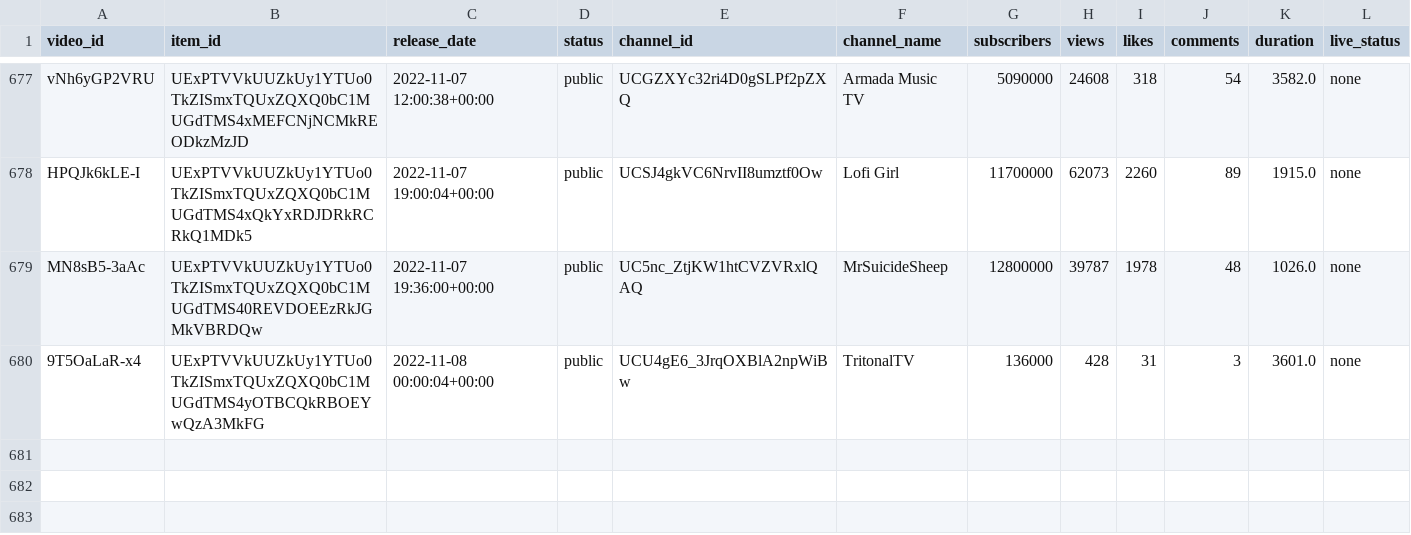
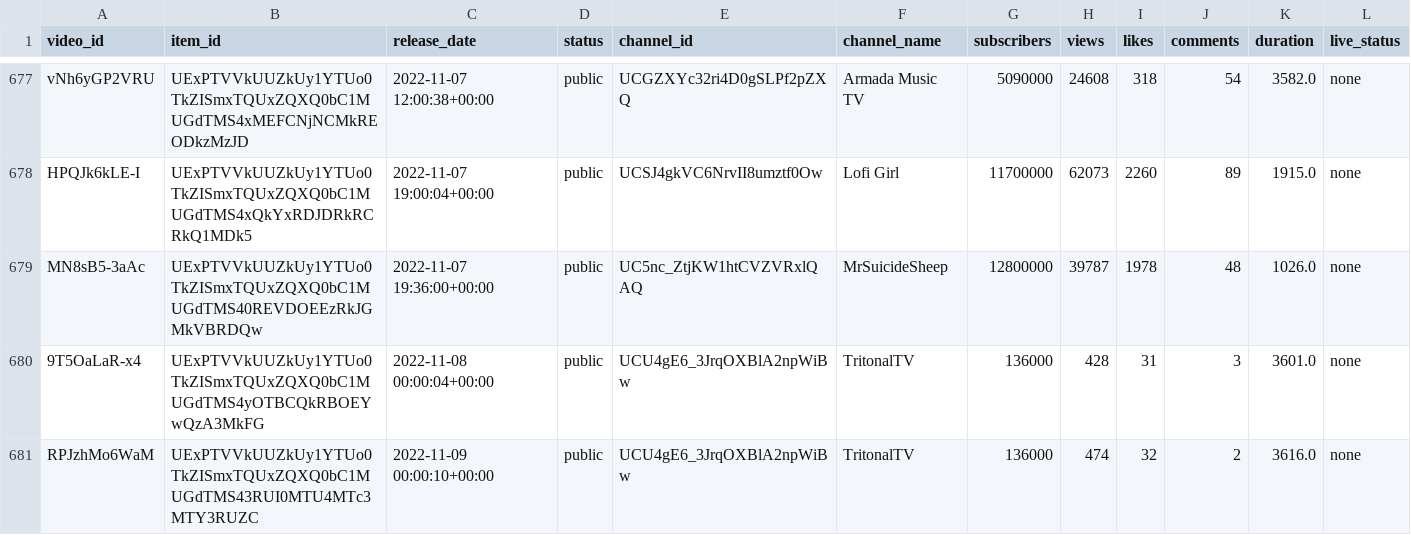
Before and after one commit to Dyl-M/auto_youtube_playlist, a CSV file: data/mix_history.csv, drawn as a sheet; only a part is shown, gaps mark what is left out; the diff names each change by its address in the sheet, - before the commit and + after, or states it on an @@ line.

```diff
--- a/data/mix_history.csv
+++ b/data/mix_history.csv
+row 681: RPJzhMo6WaM | UExPTVVkUUZkUy1YTUo0TkZISmxTQUxZQXQ0bC1MUGdTMS43RUI0MTU4MTc3MTY3RUZC | 2022-11-09 00:00:10+00:00 | public | UCU4gE6_3JrqOXBlA2npWiBw | TritonalTV | 136000 | 474 | 32 | 2 | 3616.0 | none
```
Also changed, not shown: 2 other files.
